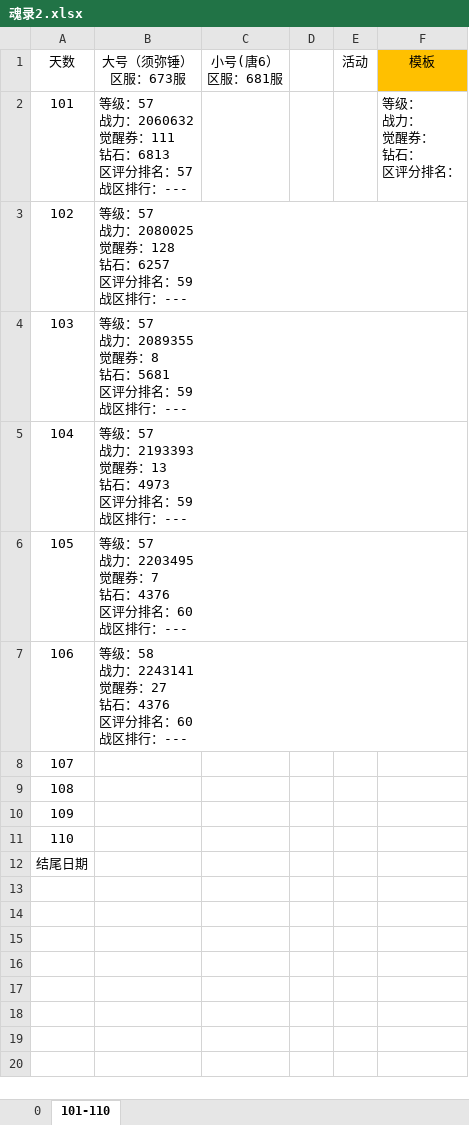
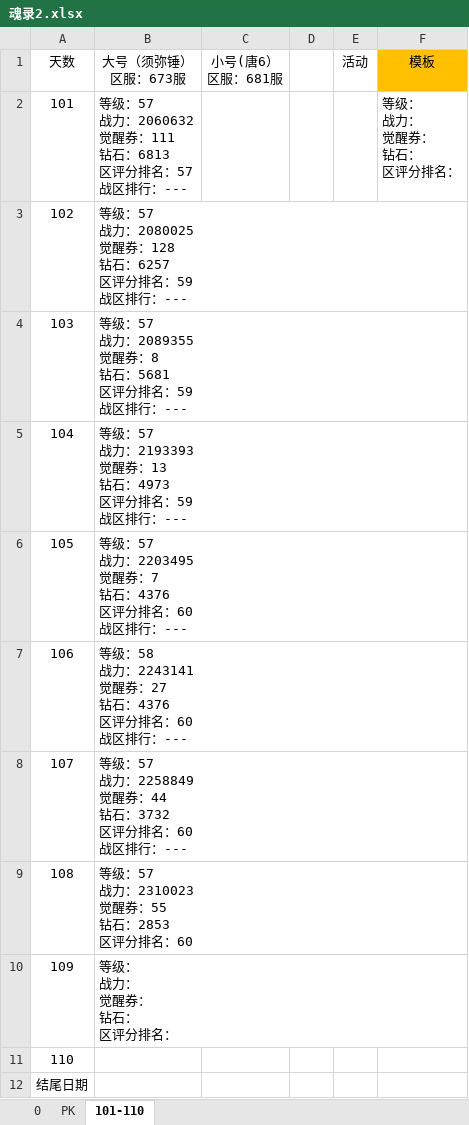
Before and after one commit to 1030821847/Person, an Excel workbook: 魂录2.xlsx, sheet 101-110, drawn as a sheet; values as stored, in another font and other column widths than the file's, no borders; ↵ is a line break in a cell; the diff names each change by its address in the sheet, - before the commit and + after, or states it on an @@ line.

```diff
--- a/魂录2.xlsx (sheet 101-110)
+++ b/魂录2.xlsx (sheet 101-110)
+sheet tab: PK
-B8 (大号（须弥锤） 区服：673服): (empty)
+B8 (大号（须弥锤） 区服：673服): 等级：57 ↵ 战力：2258849 ↵ 觉醒券：44 ↵ 钻石：3732 ↵ 区评分排名：60 ↵ 战区排行：---
-B9 (大号（须弥锤） 区服：673服): (empty)
+B9 (大号（须弥锤） 区服：673服): 等级：57 ↵ 战力：2310023 ↵ 觉醒券：55 ↵ 钻石：2853 ↵ 区评分排名：60
-B10 (大号（须弥锤） 区服：673服): (empty)
+B10 (大号（须弥锤） 区服：673服): 等级： ↵ 战力： ↵ 觉醒券： ↵ 钻石： ↵ 区评分排名：
```
Also changed, not shown: 魂师对决日常记录.xlsx.
